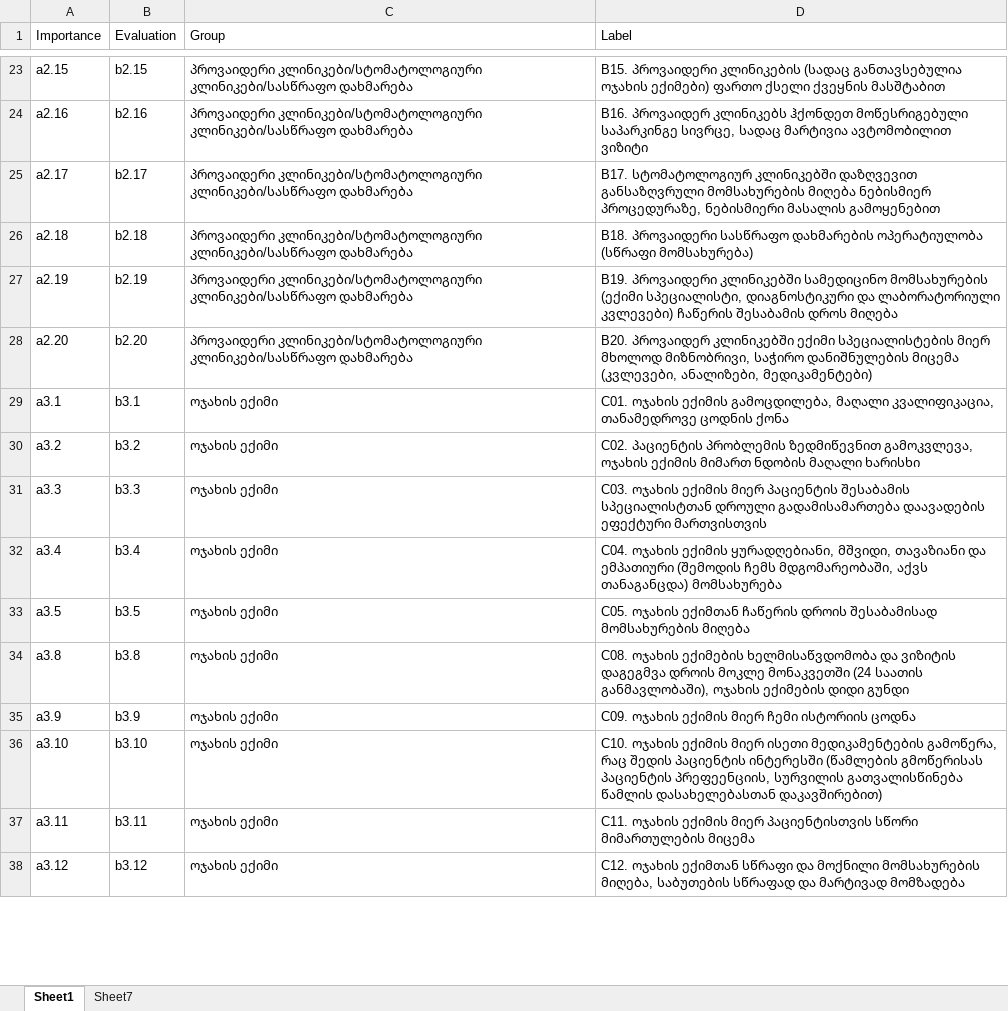
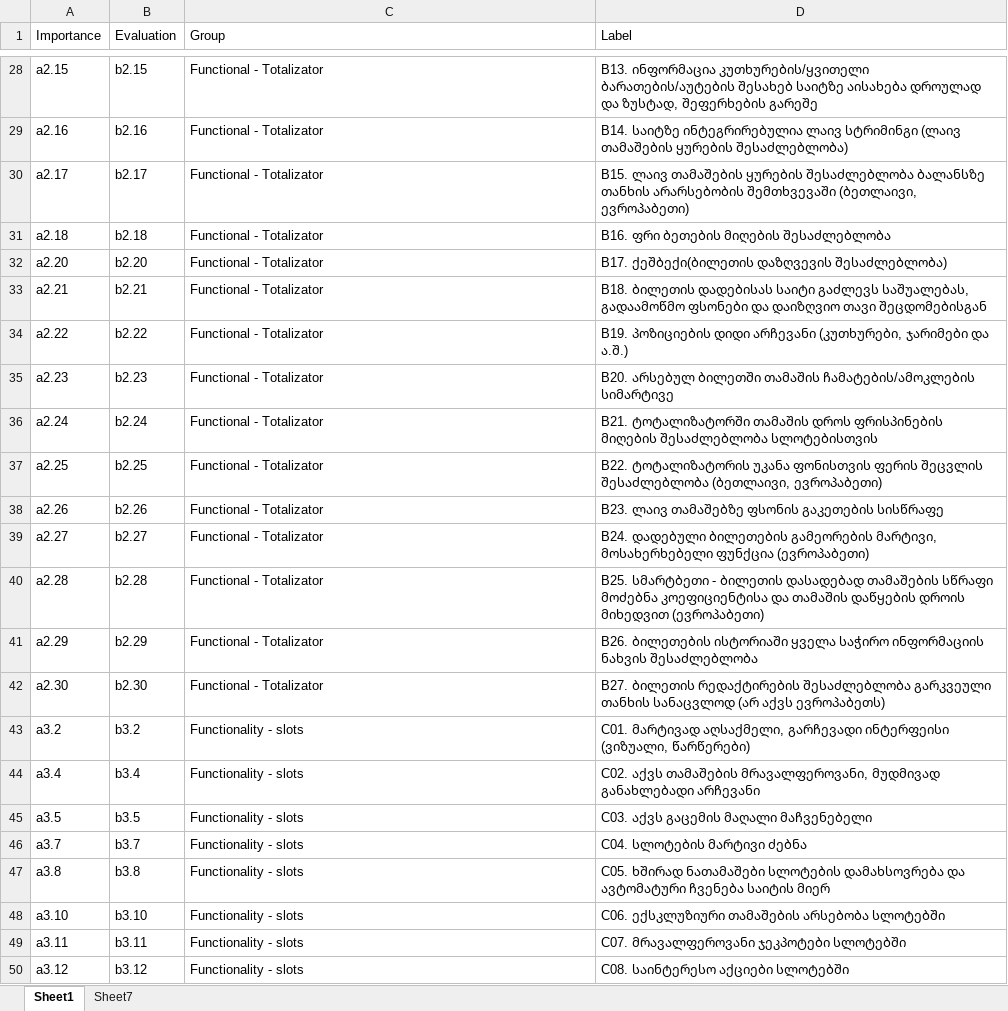
Before and after one commit to alikadv/Data, an Excel workbook: Labels.xlsx, sheet Sheet1, drawn as a sheet; only a part is shown, gaps mark what is left out; values as stored, in another font and other column widths than the file's, no borders; removed rows and columns are numbered as before the commit, all else as after; the diff covers the shown part only; the diff names each change by its address in the sheet, - before the commit and + after, or states it on an @@ line.

```diff
--- a/Labels.xlsx (sheet Sheet1)
+++ b/Labels.xlsx (sheet Sheet1)
-C28:C31 (Group): პროვაიდერი კლინიკები/სტომატოლოგიური კლინიკები/სასწრაფო დახმარება
+C28:C31 (Group): Functional - Totalizator
-D28 (Label): B15. პროვაიდერი კლინიკების (სადაც განთავსებულია ოჯახის ექიმები) ფართო ქსელი ქვეყნის მასშტაბით
+D28 (Label): B13. ინფორმაცია კუთხურების/ყვითელი ბარათების/აუტების შესახებ საიტზე აისახება დროულად და ზუსტად, შეფერხების გარეშე
-D29 (Label): B16. პროვაიდერ კლინიკებს ჰქონდეთ მოწესრიგებული საპარკინგე სივრცე, სადაც მარტივია ავტომობილით ვიზიტი
+D29 (Label): B14. საიტზე ინტეგრირებულია ლაივ სტრიმინგი (ლაივ თამაშების ყურების შესაძლებლობა)
-D30 (Label): B17. სტომატოლოგიურ კლინიკებში დაზღვევით განსაზღვრული მომსახურების მიღება ნებისმიერ პროცედურაზე, ნებისმიერი მასალის გამოყენებით
+D30 (Label): B15. ლაივ თამაშების ყურების შესაძლებლობა ბალანსზე თანხის არარსებობის შემთხვევაში (ბეთლაივი, ევროპაბეთი)
-D31 (Label): B18. პროვაიდერი სასწრაფო დახმარების ოპერატიულობა (სწრაფი მომსახურება)
+D31 (Label): B16. ფრი ბეთების მიღების შესაძლებლობა
-row 27: a2.19 | b2.19 | პროვაიდერი კლინიკები/სტომატოლოგიური კლინიკები/სასწრაფო დახმარება | B19. პროვაიდერი კლინიკებში სამედიცინო მომსახურების (ექიმი სპეციალისტი, დიაგნოსტიკური და ლაბორატორიული კვლევები) ჩაწერის შესაბამის დროს მიღება
-C32 (Group): პროვაიდერი კლინიკები/სტომატოლოგიური კლინიკები/სასწრაფო დახმარება
+C32 (Group): Functional - Totalizator
-D32 (Label): B20. პროვაიდერ კლინიკებში ექიმი სპეციალისტების მიერ მხოლოდ მიზნობრივი, საჭირო დანიშნულების მიცემა (კვლევები, ანალიზები, მედიკამენტები)
+D32 (Label): B17. ქეშბექი(ბილეთის დაზღვევის შესაძლებლობა)
-row 29: a3.1 | b3.1 | ოჯახის ექიმი | C01. ოჯახის ექიმის გამოცდილება, მაღალი კვალიფიკაცია, თანამედროვე ცოდნის ქონა
+row 33: a2.21 | b2.21 | Functional - Totalizator | B18. ბილეთის დადებისას საიტი გაძლევს საშუალებას, გადაამოწმო ფსონები და დაიზღვიო თავი შეცდომებისგან
+row 34: a2.22 | b2.22 | Functional - Totalizator | B19. პოზიციების დიდი არჩევანი (კუთხურები, ჯარიმები და ა.შ.)
+row 35: a2.23 | b2.23 | Functional - Totalizator | B20. არსებულ ბილეთში თამაშის ჩამატების/ამოკლების სიმარტივე
+row 36: a2.24 | b2.24 | Functional - Totalizator | B21. ტოტალიზატორში თამაშის დროს ფრისპინების მიღების შესაძლებლობა სლოტებისთვის
+row 37: a2.25 | b2.25 | Functional - Totalizator | B22. ტოტალიზატორის უკანა ფონისთვის ფერის შეცვლის შესაძლებლობა (ბეთლაივი, ევროპაბეთი)
+row 38: a2.26 | b2.26 | Functional - Totalizator | B23. ლაივ თამაშებზე ფსონის გაკეთების სისწრაფე
+row 39: a2.27 | b2.27 | Functional - Totalizator | B24. დადებული ბილეთების გამეორების მარტივი, მოსახერხებელი ფუნქცია (ევროპაბეთი)
+row 40: a2.28 | b2.28 | Functional - Totalizator | B25. სმარტბეთი - ბილეთის დასადებად თამაშების სწრაფი მოძებნა კოეფიციენტისა და თამაშის დაწყების დროის მიხედვით (ევროპაბეთი)
+row 41: a2.29 | b2.29 | Functional - Totalizator | B26. ბილეთების ისტორიაში ყველა საჭირო ინფორმაციის ნახვის შესაძლებლობა
+row 42: a2.30 | b2.30 | Functional - Totalizator | B27. ბილეთის რედაქტირების შესაძლებლობა გარკვეული თანხის სანაცვლოდ (არ აქვს ევროპაბეთს)
-C43 (Group): ოჯახის ექიმი
+C43 (Group): Functionality - slots
-D43 (Label): C02. პაციენტის პრობლემის ზედმიწევნით გამოკვლევა, ოჯახის ექიმის მიმართ ნდობის მაღალი ხარისხი
+D43 (Label): C01. მარტივად აღსაქმელი, გარჩევადი ინტერფეისი (ვიზუალი, წარწერები)
-row 31: a3.3 | b3.3 | ოჯახის ექიმი | C03. ოჯახის ექიმის მიერ პაციენტის შესაბამის სპეციალისტთან დროული გადამისამართება დაავადების ეფექტური მართვისთვის
-C44:C45 (Group): ოჯახის ექიმი
+C44:C45 (Group): Functionality - slots
-D44 (Label): C04. ოჯახის ექიმის ყურადღებიანი, მშვიდი, თავაზიანი და ემპათიური (შემოდის ჩემს მდგომარეობაში, აქვს თანაგანცდა) მომსახურება
+D44 (Label): C02. აქვს თამაშების მრავალფეროვანი, მუდმივად განახლებადი არჩევანი
-D45 (Label): C05. ოჯახის ექიმთან ჩაწერის დროის შესაბამისად მომსახურების მიღება
+D45 (Label): C03. აქვს გაცემის მაღალი მაჩვენებელი
+row 46: a3.7 | b3.7 | Functionality - slots | C04. სლოტების მარტივი ძებნა
-C47 (Group): ოჯახის ექიმი
+C47 (Group): Functionality - slots
-D47 (Label): C08. ოჯახის ექიმების ხელმისაწვდომობა და ვიზიტის დაგეგმვა დროის მოკლე მონაკვეთში (24 საათის განმავლობაში), ოჯახის ექიმების დიდი გუნდი
+D47 (Label): C05. ხშირად ნათამაშები სლოტების დამახსოვრება და ავტომატური ჩვენება საიტის მიერ
-row 35: a3.9 | b3.9 | ოჯახის ექიმი | C09. ოჯახის ექიმის მიერ ჩემი ისტორიის ცოდნა
-C48:C50 (Group): ოჯახის ექიმი
+C48:C50 (Group): Functionality - slots
-D48 (Label): C10. ოჯახის ექიმის მიერ ისეთი მედიკამენტების გამოწერა, რაც შედის პაციენტის ინტერესში (წამლების გმოწერისას პაციენტის პრეფეენციის, სურვილის გათვალისწინება წამლის დასახელებასთან დაკავშირებით)
+D48 (Label): C06. ექსკლუზიური თამაშების არსებობა სლოტებში
-D49 (Label): C11. ოჯახის ექიმის მიერ პაციენტისთვის სწორი მიმართულების მიცემა
+D49 (Label): C07. მრავალფეროვანი ჯეკპოტები სლოტებში
-D50 (Label): C12. ოჯახის ექიმთან სწრაფი და მოქნილი მომსახურების მიღება, საბუთების სწრაფად და მარტივად მომზადება
+D50 (Label): C08. საინტერესო აქციები სლოტებში
```
Also changed, not shown: 22 added rows, 37 removed rows and 68 edited cells elsewhere in this sheet, sheet Sheet7, Data.xlsx, LabelsLastWave.xlsx, 5 other files.
